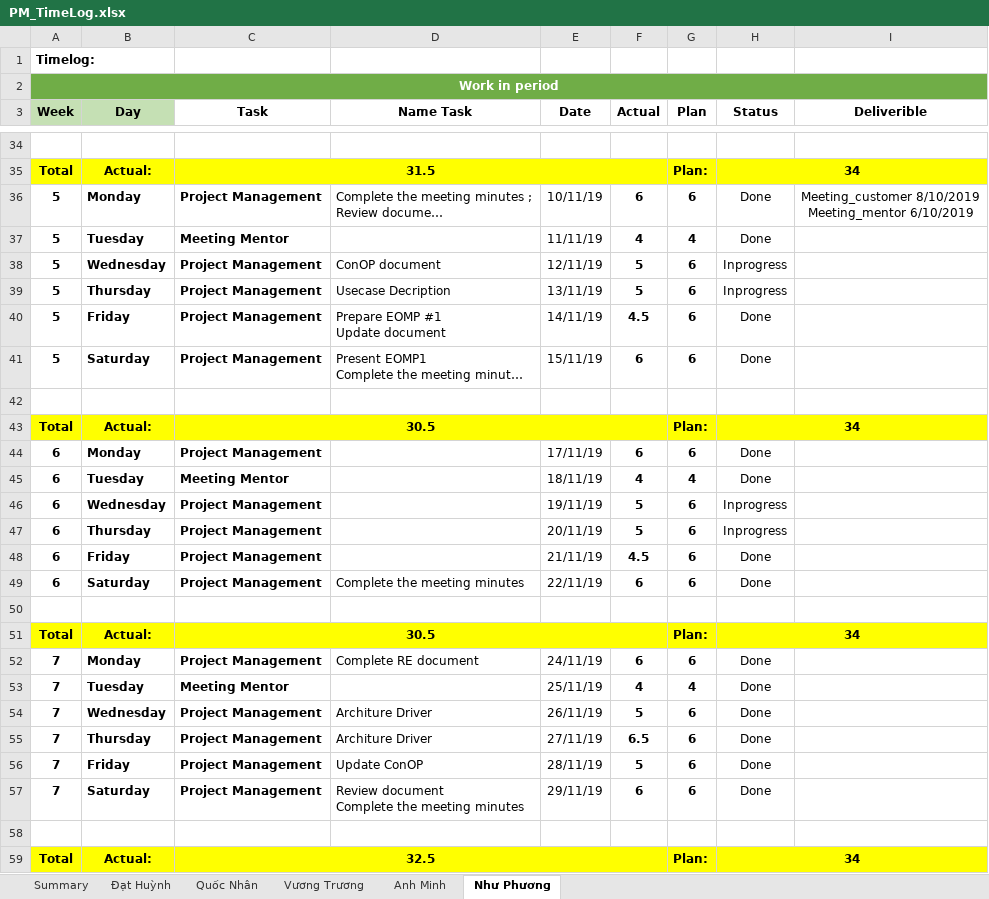
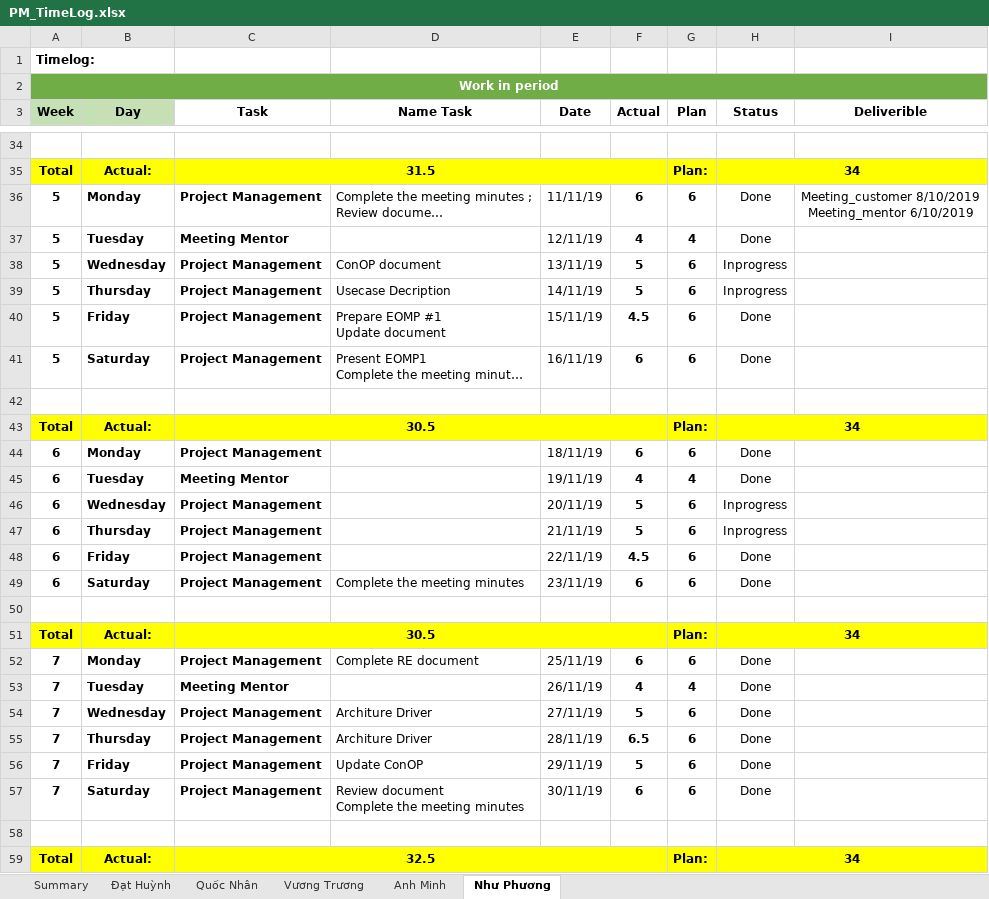
Before and after one commit to DamianHuynh/Capstone-Project, an Excel workbook: Improgress/4. Timelog/PM_TimeLog.xlsx, sheet Như Phương, drawn as a sheet; only a part is shown, gaps mark what is left out; long unchanged cells end in …; values as stored, in another font and other column widths than the file's, no borders; the diff covers the shown part only; the diff names each change by its address in the sheet, - before the commit and + after, or states it on an @@ line.

```diff
--- a/Improgress/4. Timelog/PM_TimeLog.xlsx (sheet Như Phương)
+++ b/Improgress/4. Timelog/PM_TimeLog.xlsx (sheet Như Phương)
-E36 (Date): 10/11/19
+E36 (Date): 11/11/19
-E37 (Date): 11/11/19
+E37 (Date): 12/11/19
-E38 (Date): 12/11/19
+E38 (Date): 13/11/19
-E39 (Date): 13/11/19
+E39 (Date): 14/11/19
-E40 (Date): 14/11/19
+E40 (Date): 15/11/19
-E41 (Date): 15/11/19
+E41 (Date): 16/11/19
-E44 (Date): 17/11/19
+E44 (Date): 18/11/19
-E45 (Date): 18/11/19
+E45 (Date): 19/11/19
-E46 (Date): 19/11/19
+E46 (Date): 20/11/19
-E47 (Date): 20/11/19
+E47 (Date): 21/11/19
-E48 (Date): 21/11/19
+E48 (Date): 22/11/19
-E49 (Date): 22/11/19
+E49 (Date): 23/11/19
-E52 (Date): 24/11/19
+E52 (Date): 25/11/19
-E53 (Date): 25/11/19
+E53 (Date): 26/11/19
-E54 (Date): 26/11/19
+E54 (Date): 27/11/19
-E55 (Date): 27/11/19
+E55 (Date): 28/11/19
-E56 (Date): 28/11/19
+E56 (Date): 29/11/19
-E57 (Date): 29/11/19
+E57 (Date): 30/11/19
```
Also changed, not shown: 8 added rows, 8 edited cells and cell formats elsewhere in this sheet, Improgress/2. Artifact and Deliverable/Test case/K22T1_TeamBDS_ TC_Uploadchinhsachcongty.xlsx, 1 other file.
